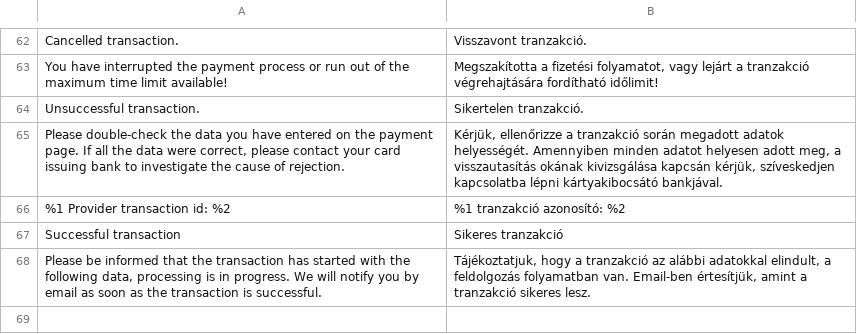
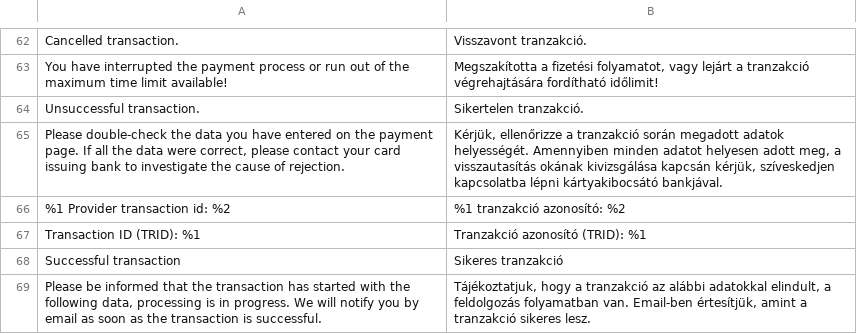
Before and after one commit to pmgw-hu/payment-gateway-module-magento2, a CSV file: i18n/hu_HU.csv, drawn as a sheet; only a part is shown, gaps mark what is left out.

```diff
--- a/i18n/hu_HU.csv
+++ b/i18n/hu_HU.csv
@@ -66,2 +66,3 @@
 "%1 Provider transaction id: %2","%1 tranzakció azonosító: %2"
+"Transaction ID (TRID): %1","Tranzakció azonosító (TRID): %1"
 "Successful transaction","Sikeres tranzakció"
```
Also changed, not shown: i18n/en_US.csv, 4 other files.
